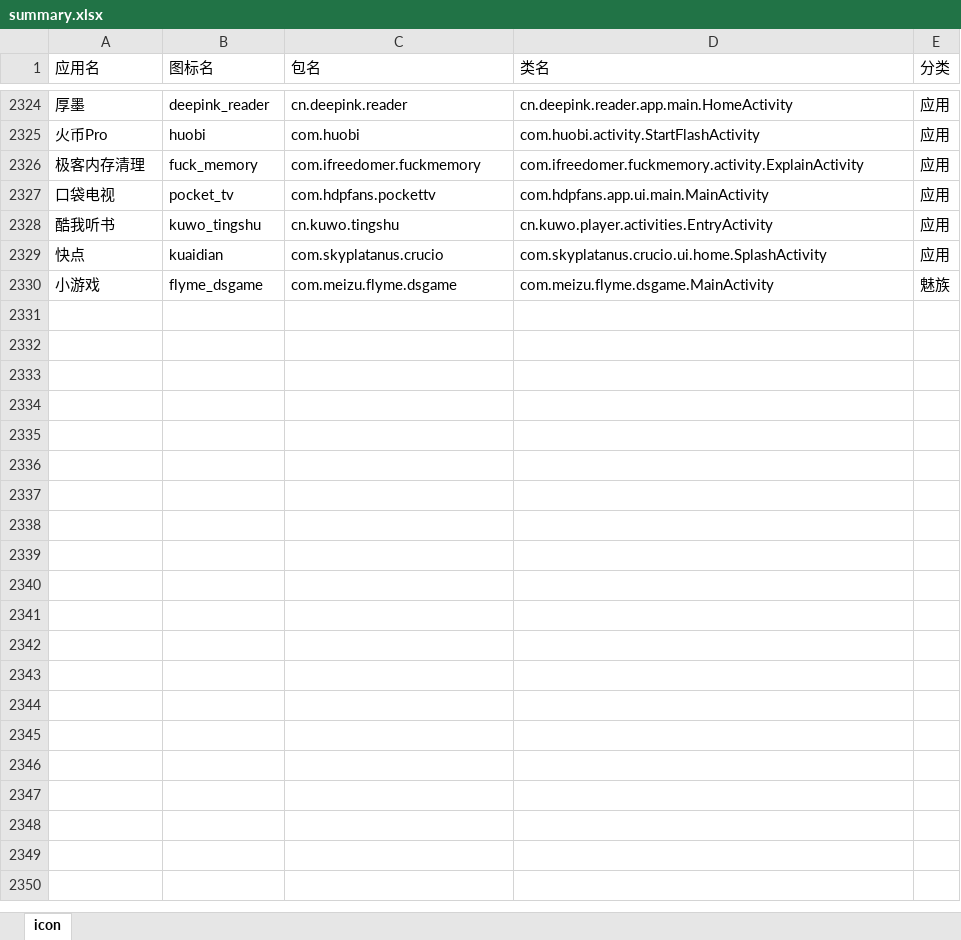
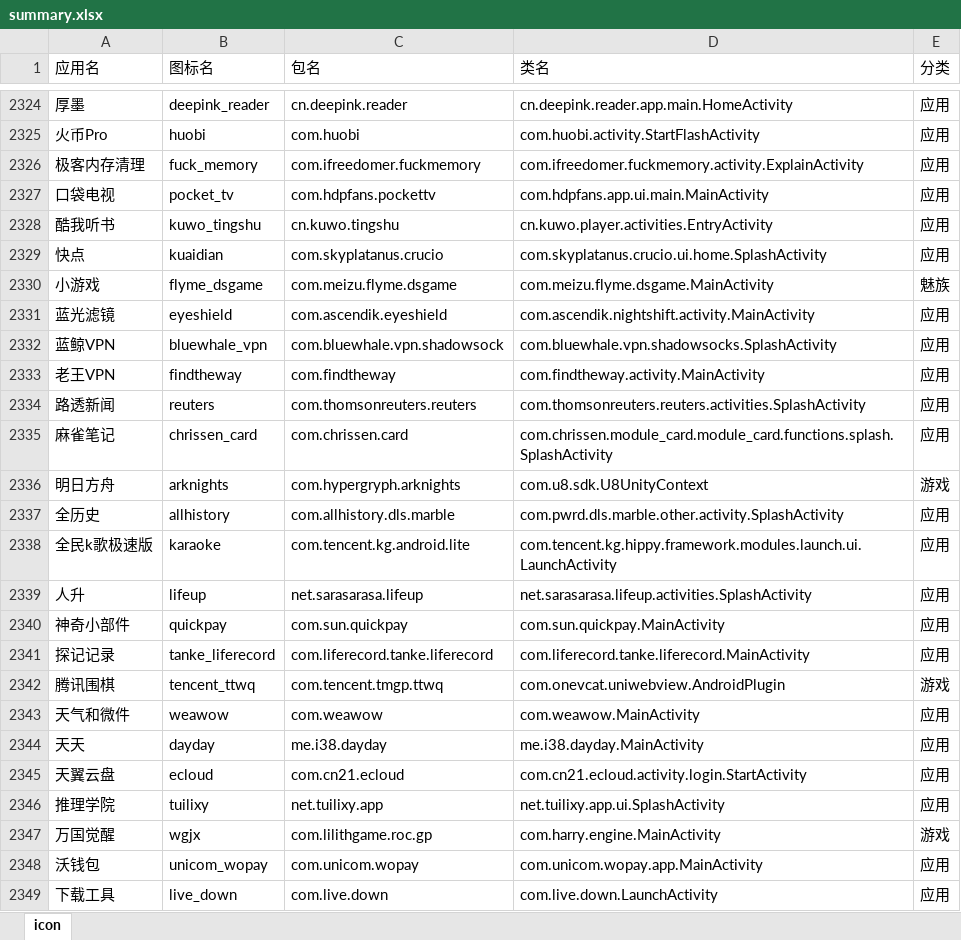
Before and after one commit to cjycsm/mistiness-iconpack, an Excel workbook: summary.xlsx, sheet icon, drawn as a sheet; only a part is shown, gaps mark what is left out; values as stored, in another font and other column widths than the file's, no borders; the diff covers the shown part only; the diff names each change by its address in the sheet, - before the commit and + after, or states it on an @@ line.

```diff
--- a/summary.xlsx (sheet icon)
+++ b/summary.xlsx (sheet icon)
+row 2331: 蓝光滤镜 | eyeshield | com.ascendik.eyeshield | com.ascendik.nightshift.activity.MainActivity | 应用
+row 2332: 蓝鲸VPN | bluewhale_vpn | com.bluewhale.vpn.shadowsock | com.bluewhale.vpn.shadowsocks.SplashActivity | 应用
+row 2333: 老王VPN | findtheway | com.findtheway | com.findtheway.activity.MainActivity | 应用
+row 2334: 路透新闻 | reuters | com.thomsonreuters.reuters | com.thomsonreuters.reuters.activities.SplashActivity | 应用
+row 2335: 麻雀笔记 | chrissen_card | com.chrissen.card | com.chrissen.module_card.module_card.functions.splash.SplashActivity | 应用
+row 2336: 明日方舟 | arknights | com.hypergryph.arknights | com.u8.sdk.U8UnityContext | 游戏
+row 2337: 全历史 | allhistory | com.allhistory.dls.marble | com.pwrd.dls.marble.other.activity.SplashActivity | 应用
+row 2338: 全民k歌极速版 | karaoke | com.tencent.kg.android.lite | com.tencent.kg.hippy.framework.modules.launch.ui.LaunchActivity | 应用
+row 2339: 人升 | lifeup | net.sarasarasa.lifeup | net.sarasarasa.lifeup.activities.SplashActivity | 应用
+row 2340: 神奇小部件 | quickpay | com.sun.quickpay | com.sun.quickpay.MainActivity | 应用
+row 2341: 探记记录 | tanke_liferecord | com.liferecord.tanke.liferecord | com.liferecord.tanke.liferecord.MainActivity | 应用
+row 2342: 腾讯围棋 | tencent_ttwq | com.tencent.tmgp.ttwq | com.onevcat.uniwebview.AndroidPlugin | 游戏
+row 2343: 天气和微件 | weawow | com.weawow | com.weawow.MainActivity | 应用
+row 2344: 天天 | dayday | me.i38.dayday | me.i38.dayday.MainActivity | 应用
+row 2345: 天翼云盘 | ecloud | com.cn21.ecloud | com.cn21.ecloud.activity.login.StartActivity | 应用
+row 2346: 推理学院 | tuilixy | net.tuilixy.app | net.tuilixy.app.ui.SplashActivity | 应用
+row 2347: 万国觉醒 | wgjx | com.lilithgame.roc.gp | com.harry.engine.MainActivity | 游戏
+row 2348: 沃钱包 | unicom_wopay | com.unicom.wopay | com.unicom.wopay.app.MainActivity | 应用
+row 2349: 下载工具 | live_down | com.live.down | com.live.down.LaunchActivity | 应用
```
Also changed, not shown: 22 added rows elsewhere in this sheet, 10 other files.
